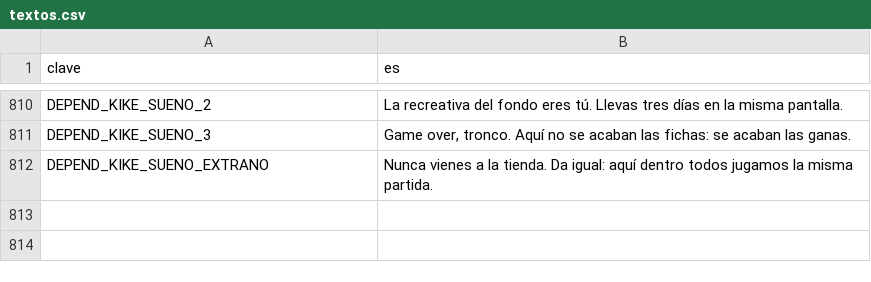
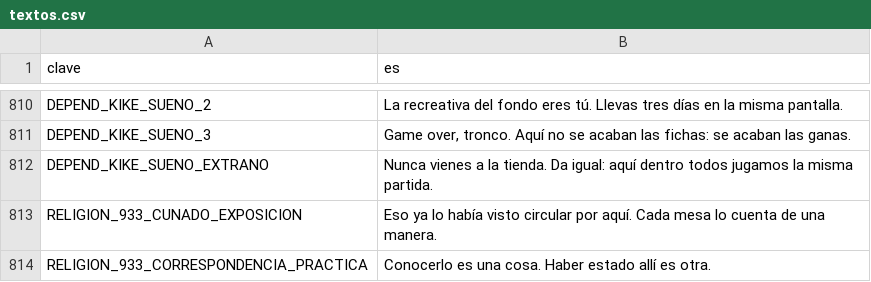
Before and after one commit to EspacioKoop/expediente-legado, a CSV file: godot/datos/textos.csv, drawn as a sheet; only a part is shown, gaps mark what is left out.

Commit message:
feat(933): añadir reacciones religiosas diegéticas

```diff
--- a/godot/datos/textos.csv
+++ b/godot/datos/textos.csv
@@ -813 +813,3 @@ DEPEND_KIKE_SUENO_3,"Game over, tronco. Aquí no se acaban las fichas: se acaban
 DEPEND_KIKE_SUENO_EXTRANO,Nunca vienes a la tienda. Da igual: aquí dentro todos jugamos la misma partida.
+RELIGION_933_CUNADO_EXPOSICION,"Eso ya lo había visto circular por aquí. Cada mesa lo cuenta de una manera."
+RELIGION_933_CORRESPONDENCIA_PRACTICA,"Conocerlo es una cosa. Haber estado allí es otra."
```
